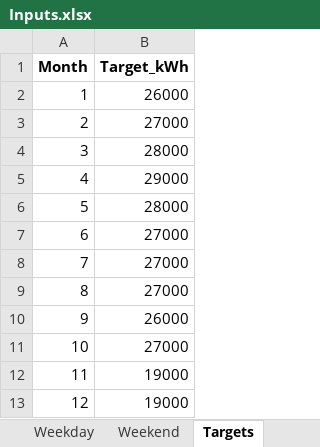
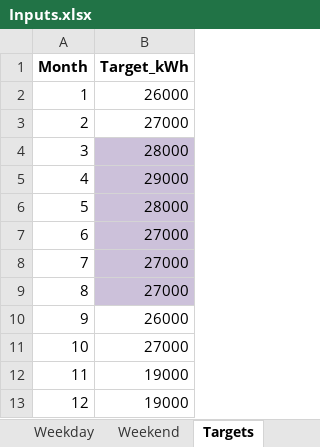
Before and after one commit to orachooon/PV_loadprofie, an Excel workbook: Inputs.xlsx, sheet Targets, drawn as a sheet; values as stored, in another font and other column widths than the file's, no borders; the diff names each change by its address in the sheet, - before the commit and + after, or states it on an @@ line.

Commit message:
chore: update input data in Inputs.xlsx

```diff
--- a/Inputs.xlsx (sheet Targets)
+++ b/Inputs.xlsx (sheet Targets)
-B4:B9 fill: none
+B4:B9 fill: #CCC1DA
```
